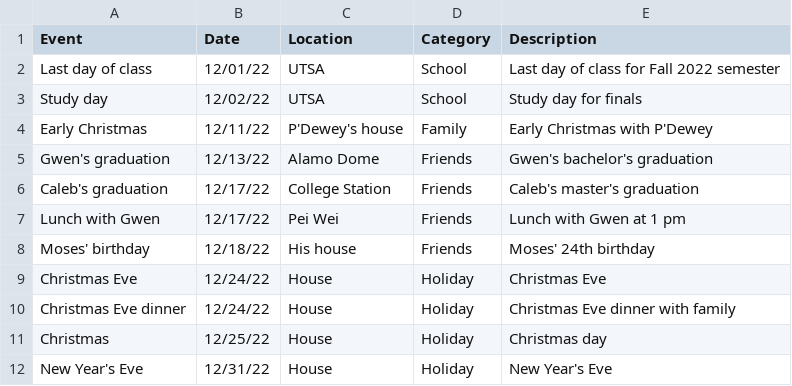
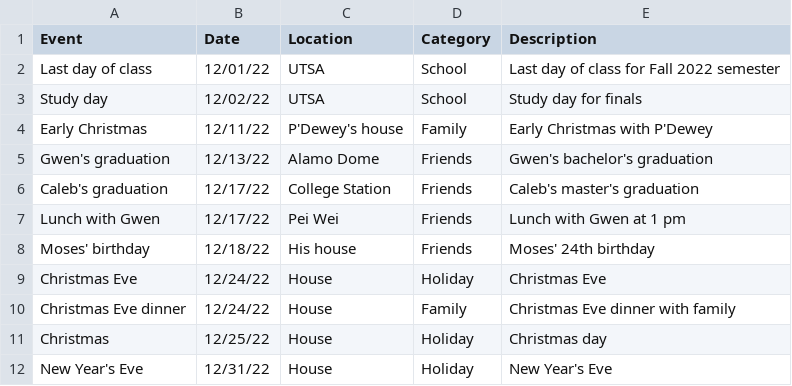
Before and after one commit to Waewarin-C/MastersProject, a CSV file: Account/user_events.csv, drawn as a sheet.

Commit message:
Done working on handling events when editing, still working on deleting categories

```diff
--- a/Account/user_events.csv
+++ b/Account/user_events.csv
@@ -9,3 +9,3 @@ Moses' birthday,12/18/22,His house,Friends,Moses' 24th birthday
 Christmas Eve,12/24/22,House,Holiday,Christmas Eve
-Christmas Eve dinner,12/24/22,House,Holiday,Christmas Eve dinner with family
+Christmas Eve dinner,12/24/22,House,Family,Christmas Eve dinner with family
 Christmas,12/25/22,House,Holiday,Christmas day
```
Also changed, not shown: 1 other file.
